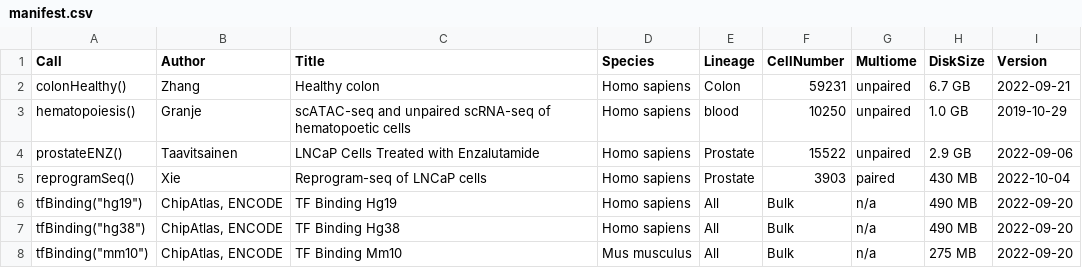
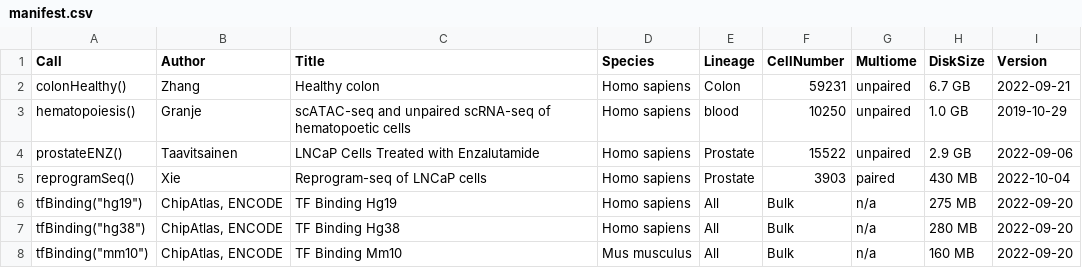
Before and after one commit to xiaosaiyao/scMultiome, a CSV file: inst/extdata/manifest.csv, drawn as a sheet.

Commit message:
CHiP-seq datasets as RDS files

```diff
--- a/inst/extdata/manifest.csv
+++ b/inst/extdata/manifest.csv
@@ -5,4 +5,4 @@
 "reprogramSeq()","Xie","Reprogram-seq of LNCaP cells","Homo sapiens","Prostate","3903","paired","430 MB","2022-10-04"
-"tfBinding(""hg19"")","ChipAtlas, ENCODE","TF Binding Hg19","Homo sapiens","All","Bulk","n/a","490 MB","2022-09-20"
-"tfBinding(""hg38"")","ChipAtlas, ENCODE","TF Binding Hg38","Homo sapiens","All","Bulk","n/a","490 MB","2022-09-20"
-"tfBinding(""mm10"")","ChipAtlas, ENCODE","TF Binding Mm10","Mus musculus","All","Bulk","n/a","275 MB","2022-09-20"
+"tfBinding(""hg19"")","ChipAtlas, ENCODE","TF Binding Hg19","Homo sapiens","All","Bulk","n/a","275 MB","2022-09-20"
+"tfBinding(""hg38"")","ChipAtlas, ENCODE","TF Binding Hg38","Homo sapiens","All","Bulk","n/a","280 MB","2022-09-20"
+"tfBinding(""mm10"")","ChipAtlas, ENCODE","TF Binding Mm10","Mus musculus","All","Bulk","n/a","160 MB","2022-09-20"
```
Also changed, not shown: 6 other files.
